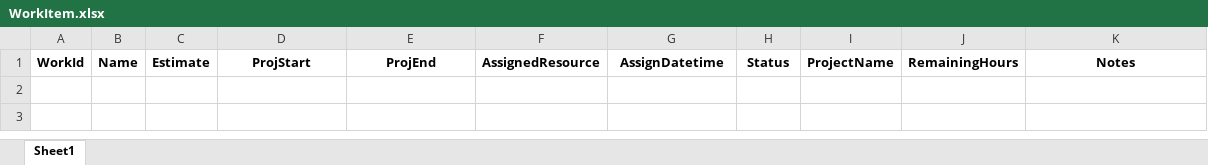
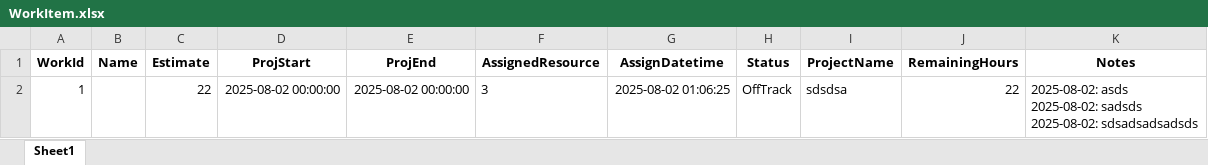
Before and after one commit to sachinsonipa/resource_scheduler, an Excel workbook: data/WorkItem.xlsx, sheet Sheet1, drawn as a sheet; values as stored, in another font and other column widths than the file's, no borders; ↵ is a line break in a cell; the diff names each change by its address in the sheet, - before the commit and + after, or states it on an @@ line.

Commit message:
Fixed notes

```diff
--- a/data/WorkItem.xlsx (sheet Sheet1)
+++ b/data/WorkItem.xlsx (sheet Sheet1)
+row 2: 1 |  | 22 | 2025-08-02 00:00:00 | 2025-08-02 00:00:00 | 3 | 2025-08-02 01:06:25 | OffTrack | sdsdsa | 22 | 2025-08-02: asds ↵ 2025-08-02: sadsds ↵ 2025-08-02: sdsadsadsadsds
```
Also changed, not shown: 4 other files.
